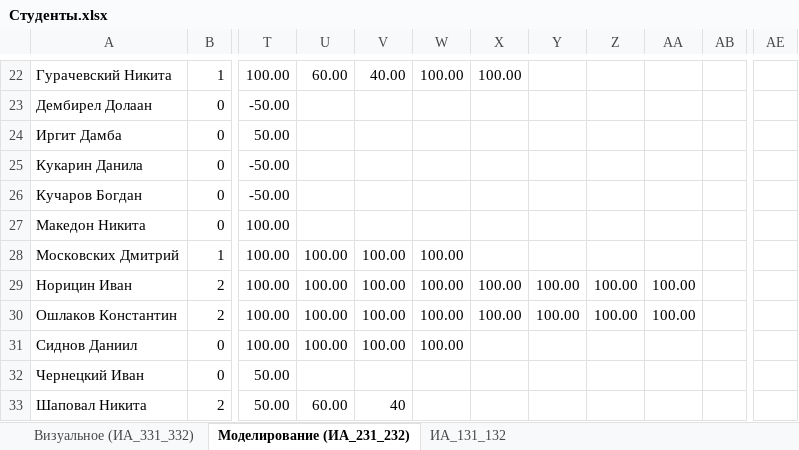
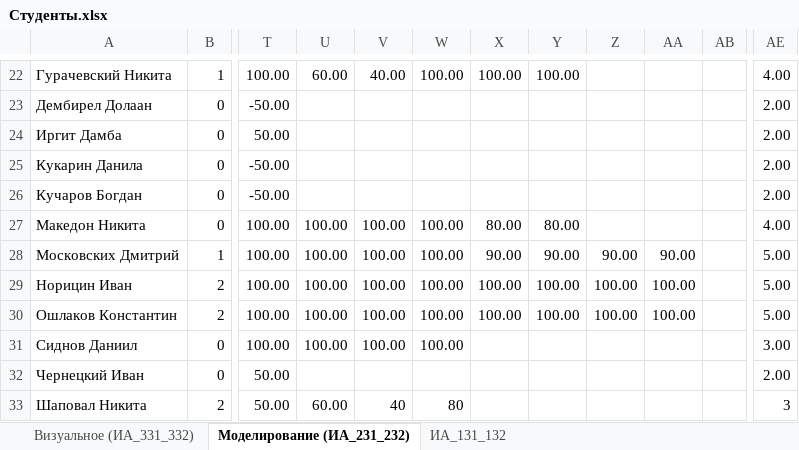
Before and after one commit to sibsutisTelecomDep/blog, an Excel workbook: students/Студенты.xlsx, sheet Моделирование (ИА_231_232), drawn as a sheet; only a part is shown, gaps mark what is left out; values as stored, in another font and other column widths than the file's, no cell formats; the diff covers the shown part only; the diff names each change by its address in the sheet, - before the commit and + after, or states it on an @@ line.

```diff
--- a/students/Студенты.xlsx (sheet Моделирование (ИА_231_232))
+++ b/students/Студенты.xlsx (sheet Моделирование (ИА_231_232))
-Y22: (empty)
+Y22: 100.00
-AE22: (empty)
+AE22: 4.00
-AE23:AE26: (empty)
+AE23:AE26: 2.00
-U27: (empty)
+U27: 100.00
-V27: (empty)
+V27: 100.00
-W27: (empty)
+W27: 100.00
-X27: (empty)
+X27: 80.00
-Y27: (empty)
+Y27: 80.00
-AE27: (empty)
+AE27: 4.00
-X28: (empty)
+X28: 90.00
-Y28: (empty)
+Y28: 90.00
-Z28: (empty)
+Z28: 90.00
-AA28: (empty)
+AA28: 90.00
-AE28:AE30: (empty)
+AE28:AE30: 5.00
-AE31: (empty)
+AE31: 3.00
-AE32: (empty)
+AE32: 2.00
-W33: (empty)
+W33: 80
-AE33: (empty)
+AE33: 3
```
Also changed, not shown: 33 edited cells elsewhere in this sheet, cell formats.
